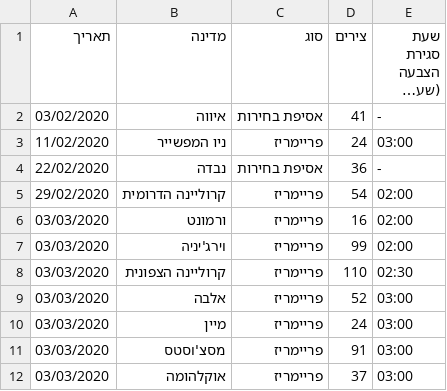
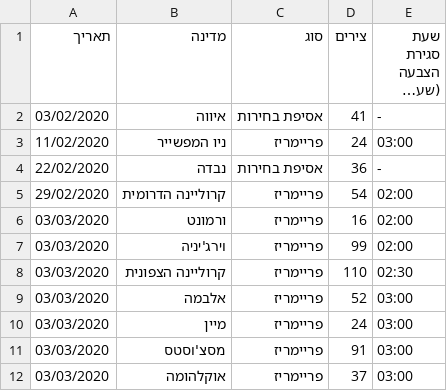
Before and after one commit to Nir-0z/USA, a CSV file: Others/2020/Dem-Calendar.csv, drawn as a sheet; only a part is shown; long unchanged cells end in ….

Commit message:
Update Dem-Calendar.csv

```diff
--- a/Others/2020/Dem-Calendar.csv
+++ b/Others/2020/Dem-Calendar.csv
@@ -9,3 +9,3 @@
 03/03/2020,קרוליינה הצפונית,פריימריז,110,02:30
-03/03/2020,אלבה,פריימריז,52,03:00
+03/03/2020,אלבמה,פריימריז,52,03:00
 03/03/2020,מיין,פריימריז,24,03:00
```
